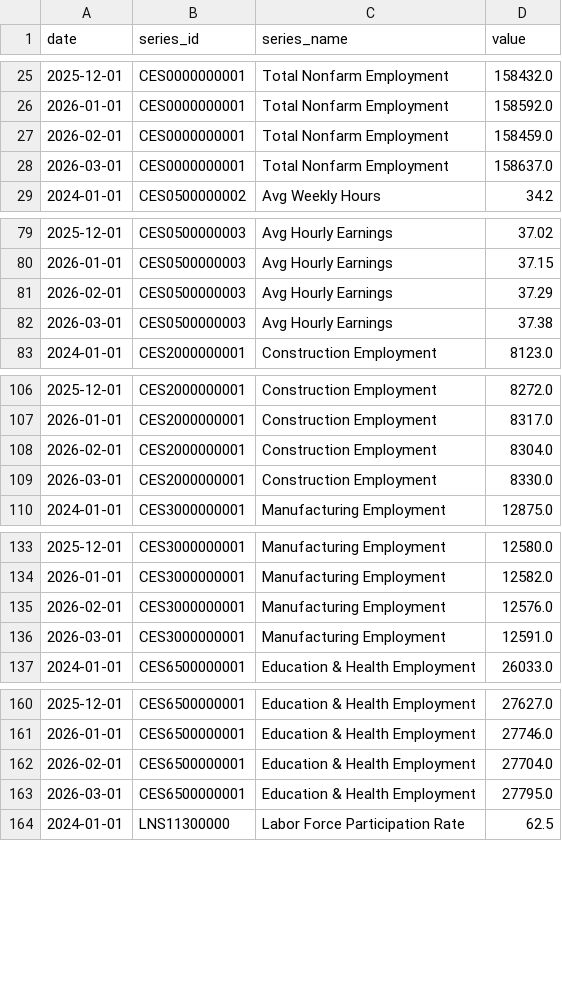
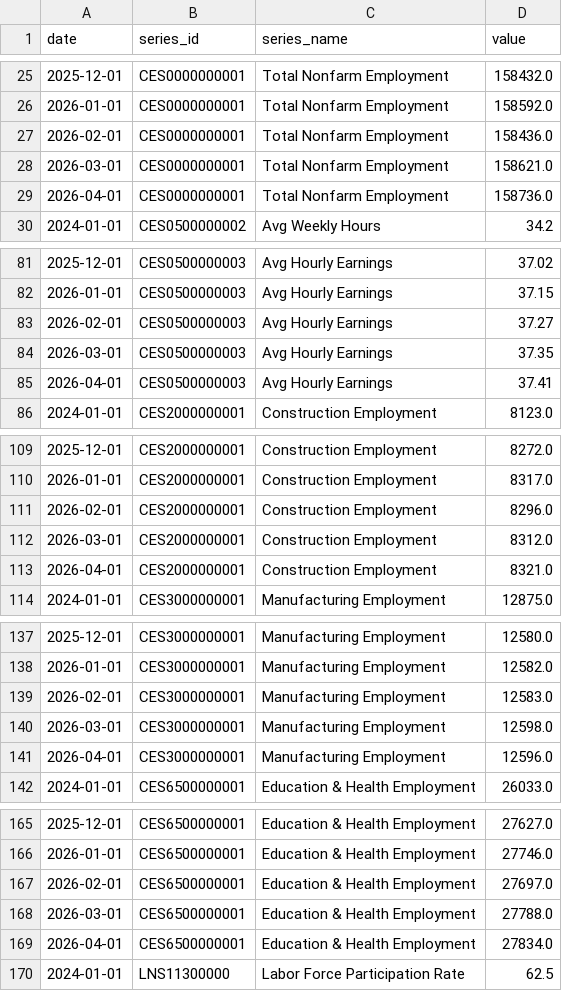
Before and after one commit to nhitranuno/US-labor-dashboard, a CSV file: data/labor_data.csv, drawn as a sheet; only a part is shown, gaps mark what is left out; the diff covers the shown part only.

```diff
--- a/data/labor_data.csv
+++ b/data/labor_data.csv
@@ -26,4 +26,5 @@ date,series_id,series_name,value
 2026-01-01,CES0000000001,Total Nonfarm Employment,158592.0
-2026-02-01,CES0000000001,Total Nonfarm Employment,158459.0
-2026-03-01,CES0000000001,Total Nonfarm Employment,158637.0
+2026-02-01,CES0000000001,Total Nonfarm Employment,158436.0
+2026-03-01,CES0000000001,Total Nonfarm Employment,158621.0
+2026-04-01,CES0000000001,Total Nonfarm Employment,158736.0
 2024-01-01,CES0500000002,Avg Weekly Hours,34.2
@@ -80,4 +82,5 @@ date,series_id,series_name,value
 2026-01-01,CES0500000003,Avg Hourly Earnings,37.15
-2026-02-01,CES0500000003,Avg Hourly Earnings,37.29
-2026-03-01,CES0500000003,Avg Hourly Earnings,37.38
+2026-02-01,CES0500000003,Avg Hourly Earnings,37.27
+2026-03-01,CES0500000003,Avg Hourly Earnings,37.35
+2026-04-01,CES0500000003,Avg Hourly Earnings,37.41
 2024-01-01,CES2000000001,Construction Employment,8123.0
@@ -107,4 +110,5 @@ date,series_id,series_name,value
 2026-01-01,CES2000000001,Construction Employment,8317.0
-2026-02-01,CES2000000001,Construction Employment,8304.0
-2026-03-01,CES2000000001,Construction Employment,8330.0
+2026-02-01,CES2000000001,Construction Employment,8296.0
+2026-03-01,CES2000000001,Construction Employment,8312.0
+2026-04-01,CES2000000001,Construction Employment,8321.0
 2024-01-01,CES3000000001,Manufacturing Employment,12875.0
@@ -134,4 +138,5 @@ date,series_id,series_name,value
 2026-01-01,CES3000000001,Manufacturing Employment,12582.0
-2026-02-01,CES3000000001,Manufacturing Employment,12576.0
-2026-03-01,CES3000000001,Manufacturing Employment,12591.0
+2026-02-01,CES3000000001,Manufacturing Employment,12583.0
+2026-03-01,CES3000000001,Manufacturing Employment,12598.0
+2026-04-01,CES3000000001,Manufacturing Employment,12596.0
 2024-01-01,CES6500000001,Education & Health Employment,26033.0
@@ -161,4 +166,5 @@ date,series_id,series_name,value
 2026-01-01,CES6500000001,Education & Health Employment,27746.0
-2026-02-01,CES6500000001,Education & Health Employment,27704.0
-2026-03-01,CES6500000001,Education & Health Employment,27795.0
+2026-02-01,CES6500000001,Education & Health Employment,27697.0
+2026-03-01,CES6500000001,Education & Health Employment,27788.0
+2026-04-01,CES6500000001,Education & Health Employment,27834.0
 2024-01-01,LNS11300000,Labor Force Participation Rate,62.5
```
Also changed, not shown: 3 added rows elsewhere in this file.
